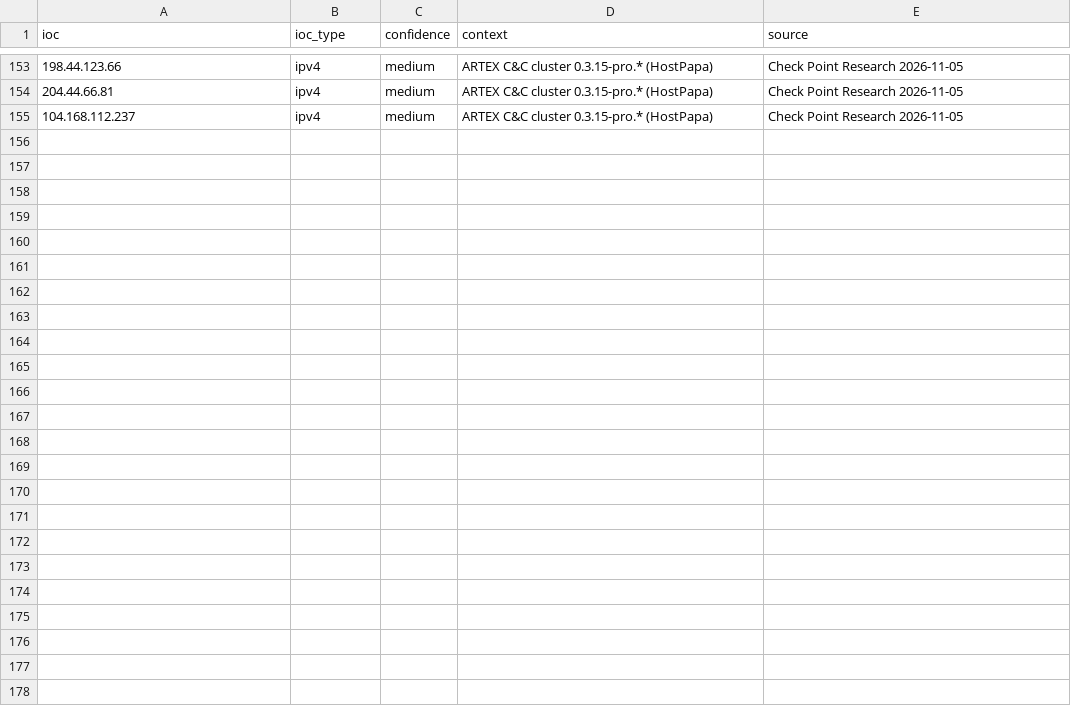
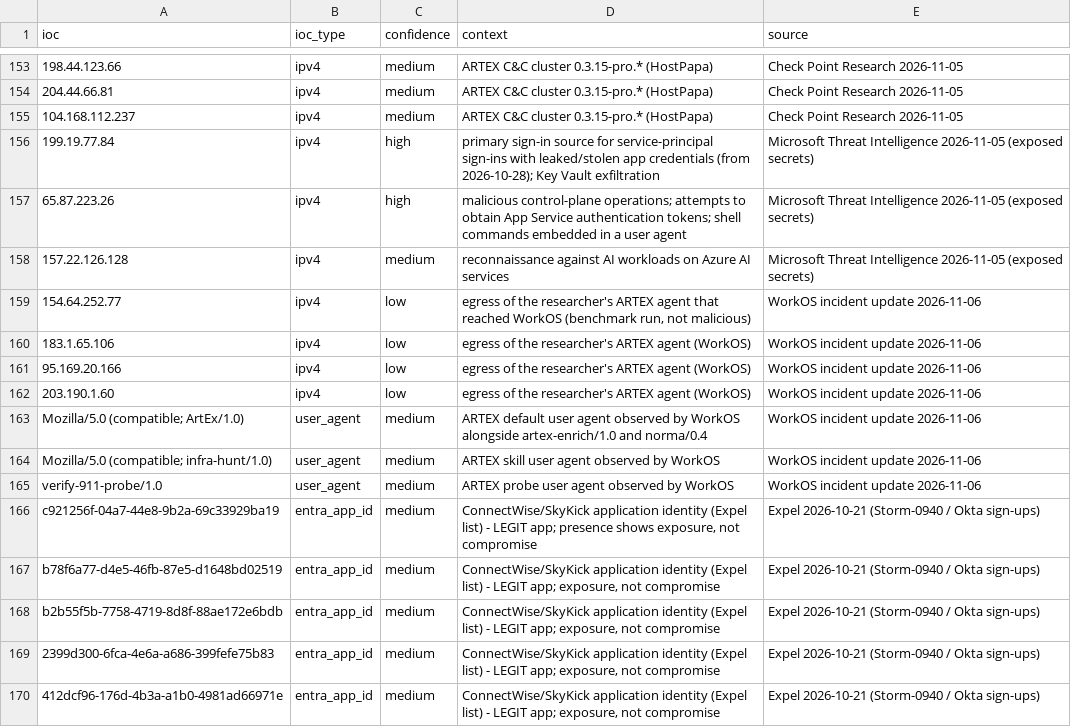
Before and after one commit to kj299/siem_fun, a CSV file: examples/agentic-ai-attacks/lookups/agt_iocs.csv, drawn as a sheet; only a part is shown, gaps mark what is left out; the diff names each change by its address in the sheet, - before the commit and + after, or states it on an @@ line.

```diff
--- a/examples/agentic-ai-attacks/lookups/agt_iocs.csv
+++ b/examples/agentic-ai-attacks/lookups/agt_iocs.csv
+row 156: 199.19.77.84 | ipv4 | high | primary sign-in source for service-principal sign-ins with leaked/stolen app credentials (from 2026-10-28); Key Vault exfiltration | Microsoft Threat Intelligence 2026-11-05 (exposed secrets)
+row 157: 65.87.223.26 | ipv4 | high | malicious control-plane operations; attempts to obtain App Service authentication tokens; shell commands embedded in a user agent | Microsoft Threat Intelligence 2026-11-05 (exposed secrets)
+row 158: 157.22.126.128 | ipv4 | medium | reconnaissance against AI workloads on Azure AI services | Microsoft Threat Intelligence 2026-11-05 (exposed secrets)
+row 159: 154.64.252.77 | ipv4 | low | egress of the researcher's ARTEX agent that reached WorkOS (benchmark run, not malicious) | WorkOS incident update 2026-11-06
+row 160: 183.1.65.106 | ipv4 | low | egress of the researcher's ARTEX agent (WorkOS) | WorkOS incident update 2026-11-06
+row 161: 95.169.20.166 | ipv4 | low | egress of the researcher's ARTEX agent (WorkOS) | WorkOS incident update 2026-11-06
+row 162: 203.190.1.60 | ipv4 | low | egress of the researcher's ARTEX agent (WorkOS) | WorkOS incident update 2026-11-06
+row 163: Mozilla/5.0 (compatible; ArtEx/1.0) | user_agent | medium | ARTEX default user agent observed by WorkOS alongside artex-enrich/1.0 and norma/0.4 | WorkOS incident update 2026-11-06
+row 164: Mozilla/5.0 (compatible; infra-hunt/1.0) | user_agent | medium | ARTEX skill user agent observed by WorkOS | WorkOS incident update 2026-11-06
+row 165: verify-911-probe/1.0 | user_agent | medium | ARTEX probe user agent observed by WorkOS | WorkOS incident update 2026-11-06
+row 166: c921256f-04a7-44e8-9b2a-69c33929ba19 | entra_app_id | medium | ConnectWise/SkyKick application identity (Expel list) - LEGIT app; presence shows exposure, not compromise | Expel 2026-10-21 (Storm-0940 / Okta sign-ups)
+row 167: b78f6a77-d4e5-46fb-87e5-d1648bd02519 | entra_app_id | medium | ConnectWise/SkyKick application identity (Expel list) - LEGIT app; exposure, not compromise | Expel 2026-10-21 (Storm-0940 / Okta sign-ups)
+row 168: b2b55f5b-7758-4719-8d8f-88ae172e6bdb | entra_app_id | medium | ConnectWise/SkyKick application identity (Expel list) - LEGIT app; exposure, not compromise | Expel 2026-10-21 (Storm-0940 / Okta sign-ups)
+row 169: 2399d300-6fca-4e6a-a686-399fefe75b83 | entra_app_id | medium | ConnectWise/SkyKick application identity (Expel list) - LEGIT app; exposure, not compromise | Expel 2026-10-21 (Storm-0940 / Okta sign-ups)
+row 170: 412dcf96-176d-4b3a-a1b0-4981ad66971e | entra_app_id | medium | ConnectWise/SkyKick application identity (Expel list) - LEGIT app; exposure, not compromise | Expel 2026-10-21 (Storm-0940 / Okta sign-ups)
```
Also changed, not shown: examples/agentic-ai-attacks/lookups/sentinel_watchlist.csv, 6 other files.
